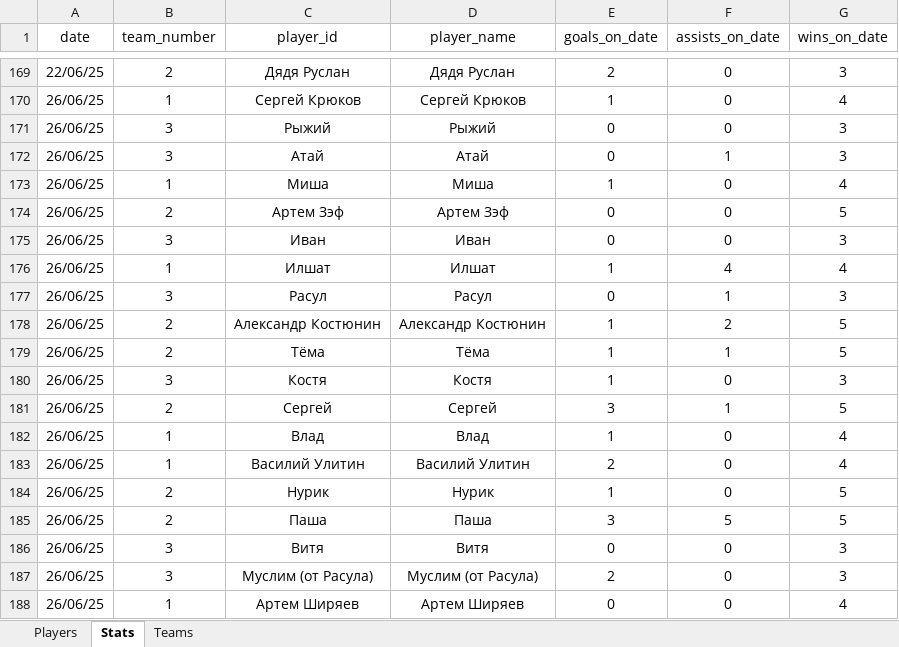
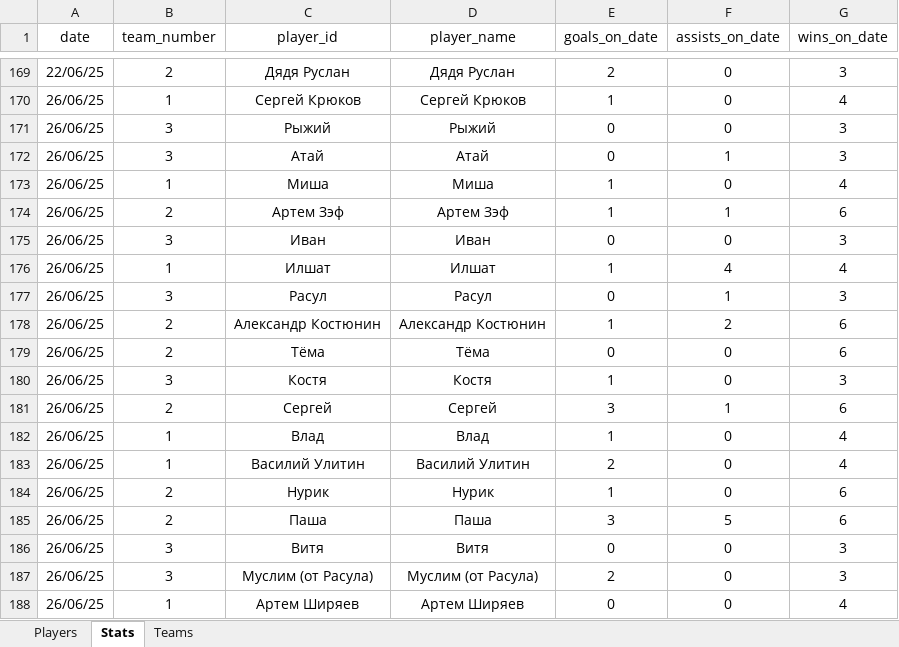
Before and after one commit to Greyusek/football_stats, an Excel workbook: football_stats.xlsx, sheet Stats, drawn as a sheet; only a part is shown, gaps mark what is left out; values as stored, in another font and other column widths than the file's, no borders; table styles not drawn; the diff names each change by its address in the sheet, - before the commit and + after, or states it on an @@ line.

```diff
--- a/football_stats.xlsx (sheet Stats)
+++ b/football_stats.xlsx (sheet Stats)
-E174 (goals_on_date): 0
+E174 (goals_on_date): 1
-F174 (assists_on_date): 0
+F174 (assists_on_date): 1
-G174 (wins_on_date): 5
+G174 (wins_on_date): 6
-G178:G179 (wins_on_date): 5
+G178:G179 (wins_on_date): 6
-E179 (goals_on_date): 1
+E179 (goals_on_date): 0
-F179 (assists_on_date): 1
+F179 (assists_on_date): 0
-G181 (wins_on_date): 5
+G181 (wins_on_date): 6
-G184:G185 (wins_on_date): 5
+G184:G185 (wins_on_date): 6
```
Also changed, not shown: sheet Players, sheet Teams, 3 other files.
